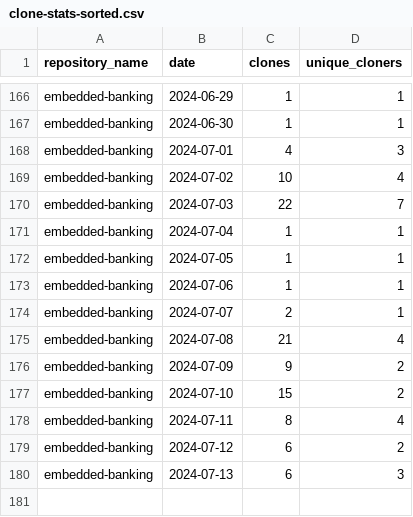
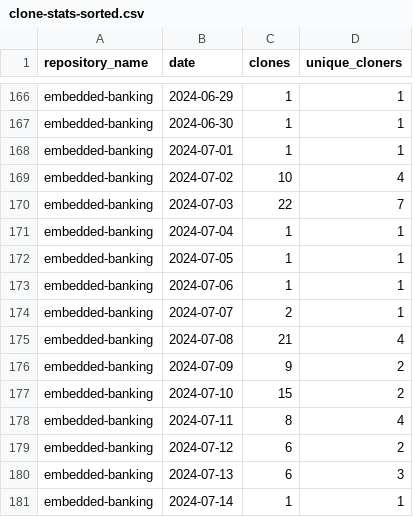
Before and after one commit to jpmorgan-payments/embedded-banking, a CSV file: metrics/clone-stats-sorted.csv, drawn as a sheet; only a part is shown, gaps mark what is left out.

```diff
--- a/metrics/clone-stats-sorted.csv
+++ b/metrics/clone-stats-sorted.csv
@@ -167,3 +167,3 @@ embedded-banking,2024-06-29,1,1
 embedded-banking,2024-06-30,1,1
-embedded-banking,2024-07-01,4,3
+embedded-banking,2024-07-01,1,1
 embedded-banking,2024-07-02,10,4
@@ -180 +180,2 @@ embedded-banking,2024-07-12,6,2
 embedded-banking,2024-07-13,6,3
+embedded-banking,2024-07-14,1,1
```
Also changed, not shown: metrics/clone-stats.csv, metrics/referrer-stats-sorted.csv, 3 other files.
